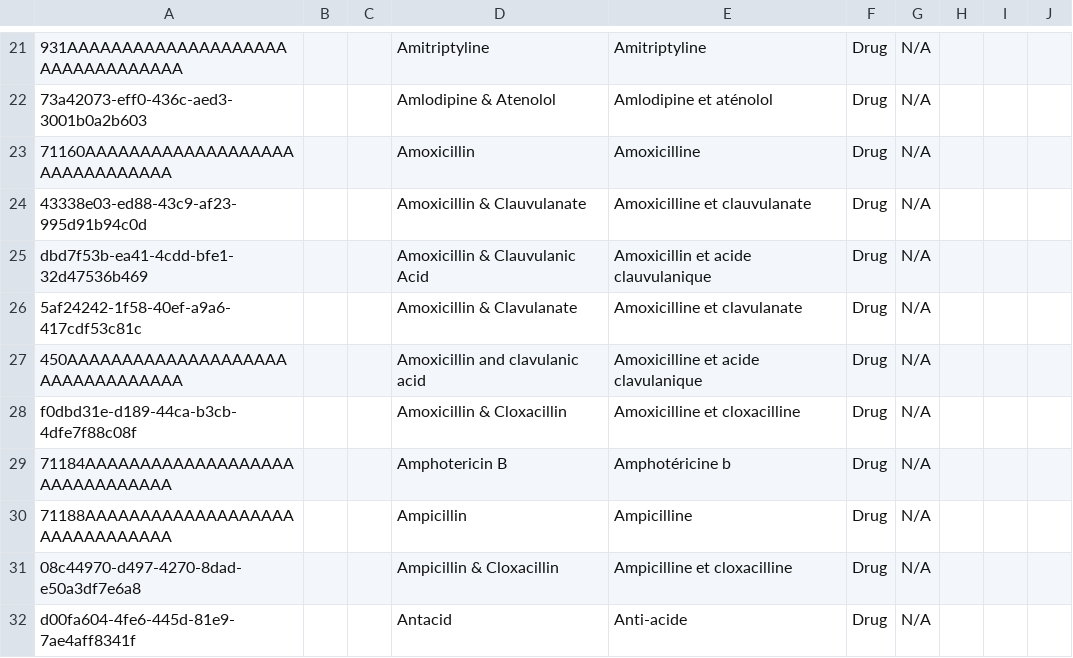
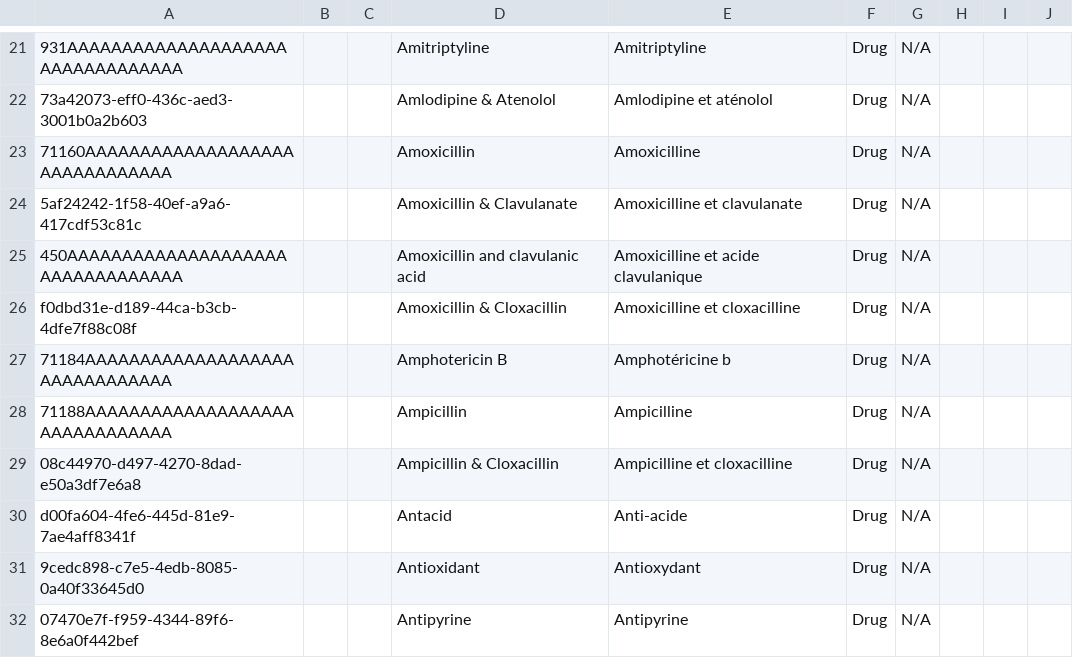
Before and after one commit to openmrs/openmrs-content-referenceapplication-demo, a CSV file: configuration/backend_configuration/concepts/drugs_concepts-core_demo.csv, drawn as a sheet; only a part is shown, gaps mark what is left out; the shorter side is filled out with more unchanged rows; the diff names each change by its address in the sheet, - before the commit and + after, or states it on an @@ line.

Commit message:
Remove bogus drug concepts

```diff
--- a/configuration/backend_configuration/concepts/drugs_concepts-core_demo.csv
+++ b/configuration/backend_configuration/concepts/drugs_concepts-core_demo.csv
-row 24: 43338e03-ed88-43c9-af23-995d91b94c0d |  |  | Amoxicillin & Clauvulanate | Amoxicilline et clauvulanate | Drug | N/A
-row 25: dbd7f53b-ea41-4cdd-bfe1-32d47536b469 |  |  | Amoxicillin & Clauvulanic Acid | Amoxicillin et acide clauvulanique | Drug | N/A
```
